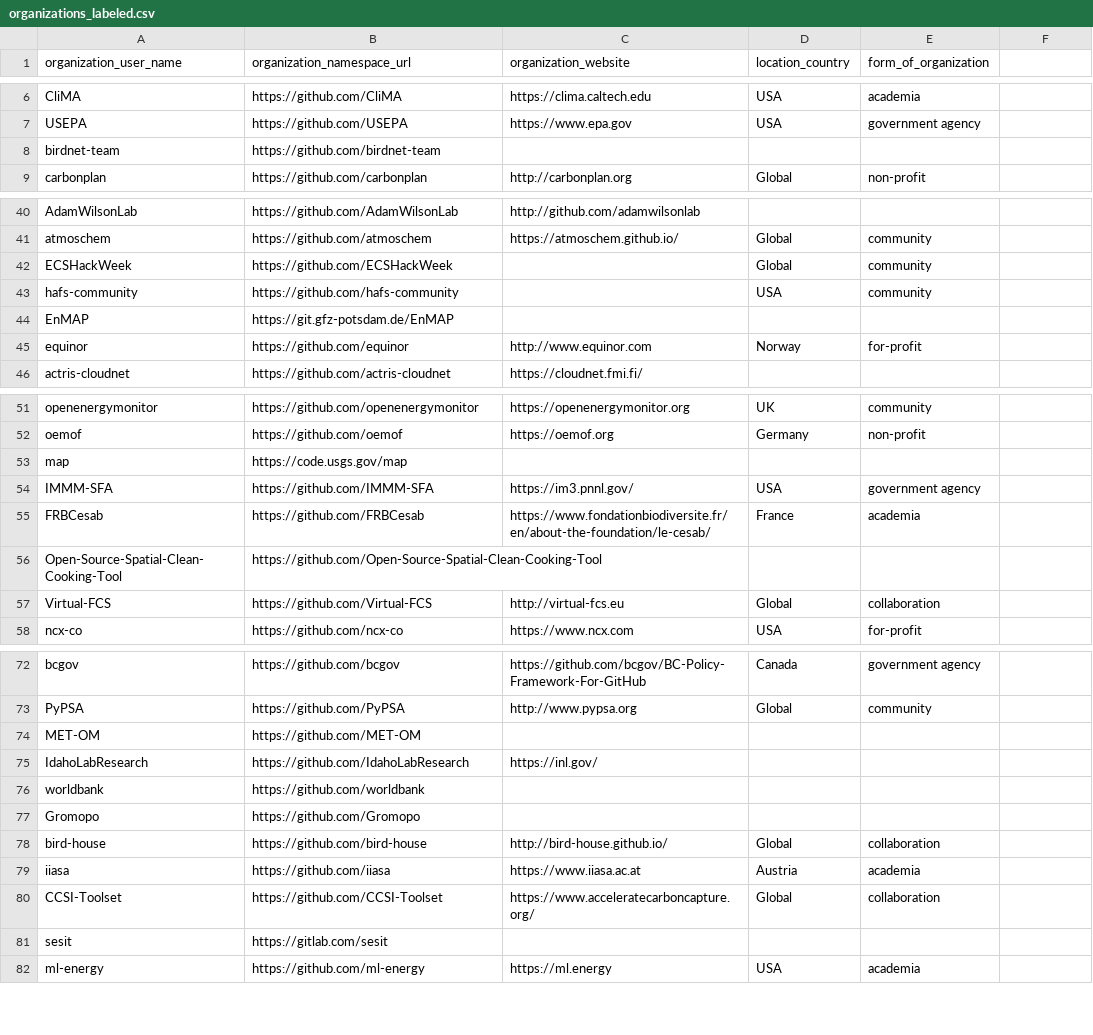
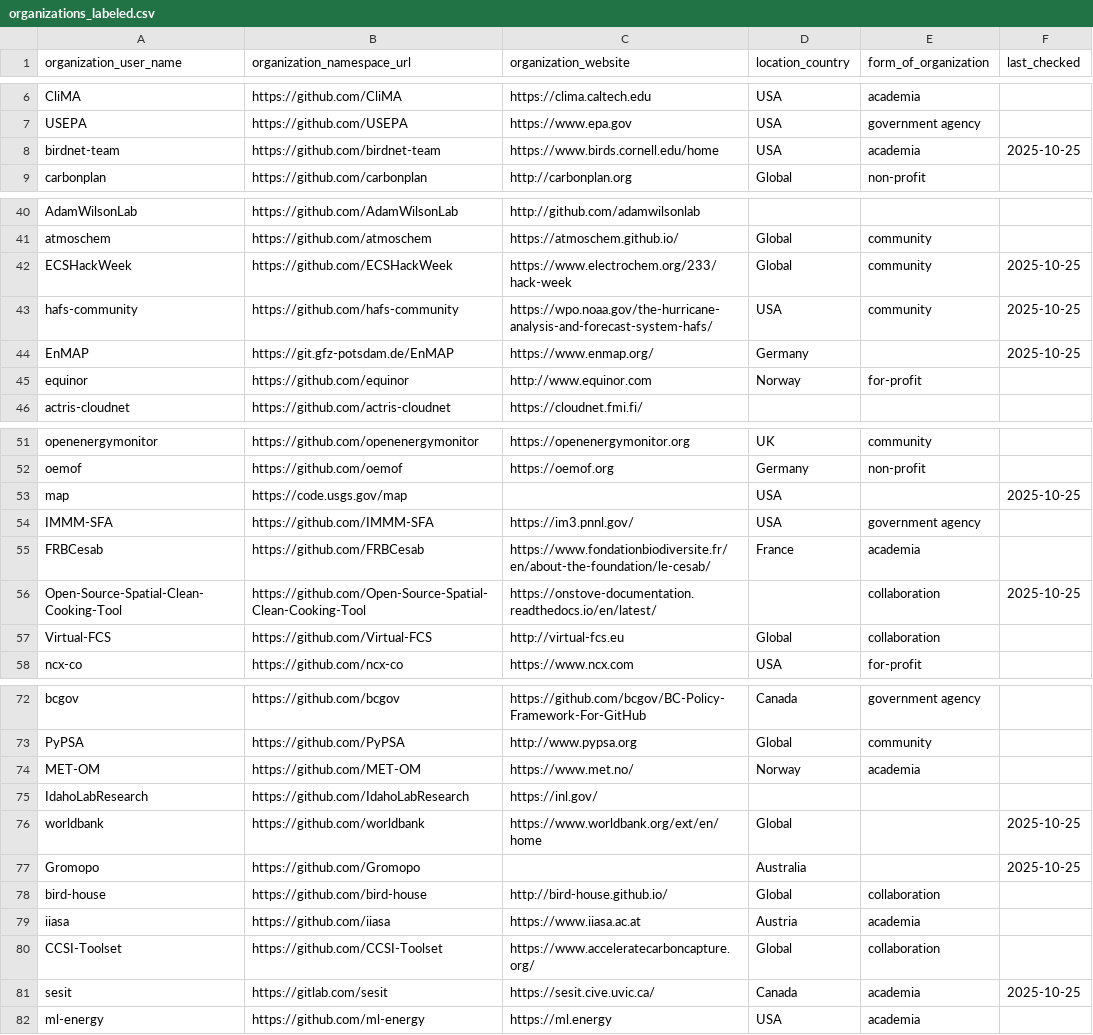
Before and after one commit to protontypes/open-sustainable-technology, a CSV file: .github/workflows/organizations_labeled.csv, drawn as a sheet; only a part is shown, gaps mark what is left out; the diff covers the shown part only.

Commit message:
Updated Orgs list. Will finish by Monday PST

```diff
--- a/.github/workflows/organizations_labeled.csv
+++ b/.github/workflows/organizations_labeled.csv
@@ -1 +1 @@
-organization_user_name,organization_namespace_url,organization_website,location_country,form_of_organization
+organization_user_name,organization_namespace_url,organization_website,location_country,form_of_organization,last_checked
@@ -8 +8 @@ USEPA,https://github.com/USEPA,https://www.epa.gov,USA,government agency
-birdnet-team,https://github.com/birdnet-team,,,
+birdnet-team,https://github.com/birdnet-team,https://www.birds.cornell.edu/home,USA,academia,2025-10-25
@@ -42,3 +42,3 @@ atmoschem,https://github.com/atmoschem,https://atmoschem.github.io/,Global,commu
-ECSHackWeek,https://github.com/ECSHackWeek,,Global,community
-hafs-community,https://github.com/hafs-community,,USA,community
-EnMAP,https://git.gfz-potsdam.de/EnMAP,,,
+ECSHackWeek,https://github.com/ECSHackWeek,https://www.electrochem.org/233/hack-week,Global,community,2025-10-25
+hafs-community,https://github.com/hafs-community,https://wpo.noaa.gov/the-hurricane-analysis-and-forecast-system-hafs/,USA,community,2025-10-25
+EnMAP,https://git.gfz-potsdam.de/EnMAP,https://www.enmap.org/,Germany,,2025-10-25
@@ -53 +53 @@ oemof,https://github.com/oemof,https://oemof.org,Germany,non-profit
-map,https://code.usgs.gov/map,,,
+map,https://code.usgs.gov/map,,USA,,2025-10-25
@@ -56 +56 @@ FRBCesab,https://github.com/FRBCesab,https://www.fondationbiodiversite.fr/en/abo
-Open-Source-Spatial-Clean-Cooking-Tool,https://github.com/Open-Source-Spatial-Clean-Cooking-Tool,,,
+Open-Source-Spatial-Clean-Cooking-Tool,https://github.com/Open-Source-Spatial-Clean-Cooking-Tool,https://onstove-documentation.readthedocs.io/en/latest/,,collaboration,2025-10-25
@@ -74 +74 @@ PyPSA,https://github.com/PyPSA,http://www.pypsa.org,Global,community
-MET-OM,https://github.com/MET-OM,,,
+MET-OM,https://github.com/MET-OM,https://www.met.no/,Norway,academia,
@@ -76,2 +76,2 @@ IdahoLabResearch,https://github.com/IdahoLabResearch,https://inl.gov/,,
-worldbank,https://github.com/worldbank,,,
-Gromopo,https://github.com/Gromopo,,,
+worldbank,https://github.com/worldbank,https://www.worldbank.org/ext/en/home,Global,,2025-10-25
+Gromopo,https://github.com/Gromopo,,Australia,,2025-10-25
@@ -81 +81 @@ CCSI-Toolset,https://github.com/CCSI-Toolset,https://www.acceleratecarboncapture
-sesit,https://gitlab.com/sesit,,,
+sesit,https://gitlab.com/sesit,https://sesit.cive.uvic.ca/,Canada,academia,2025-10-25
```
Also changed, not shown: 10 edited cells elsewhere in this file.
